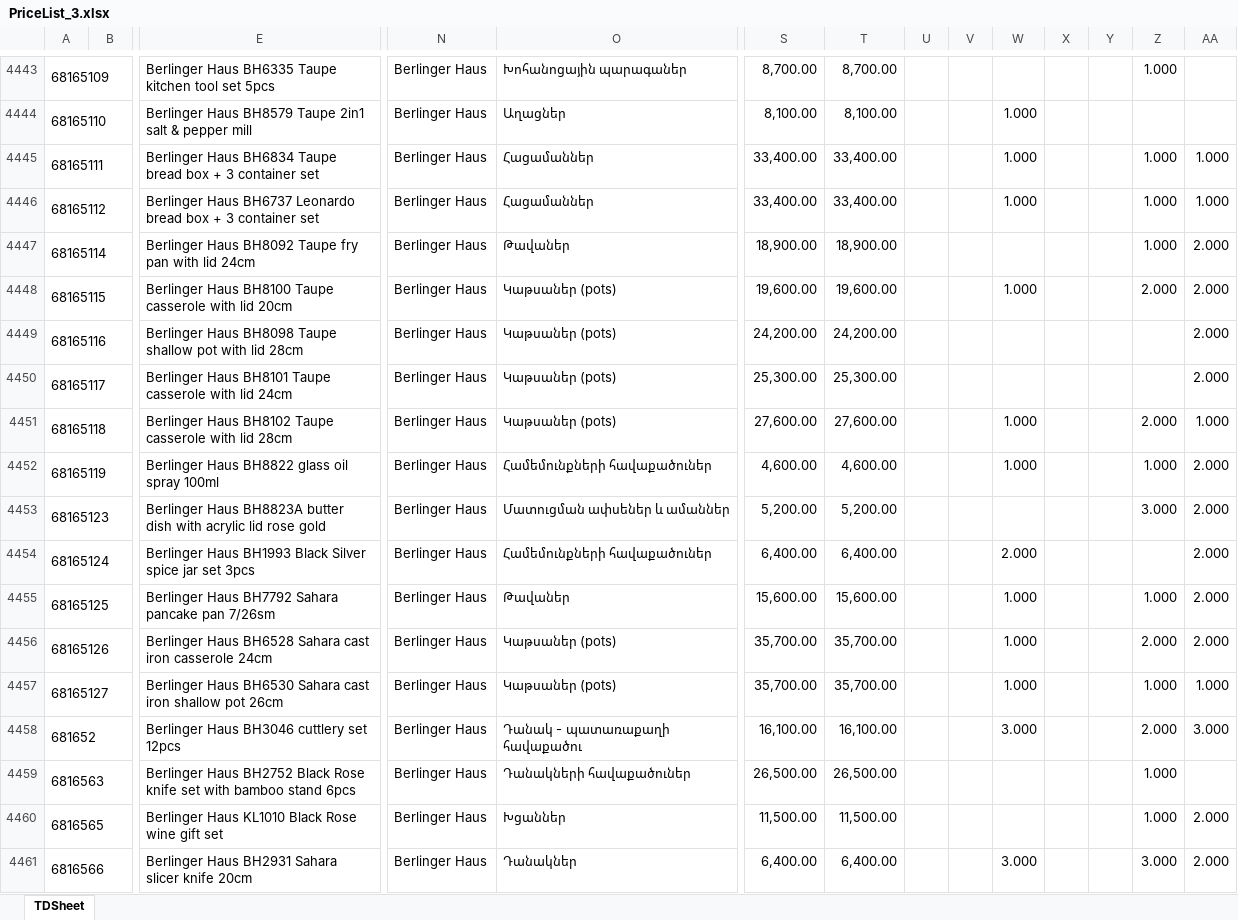
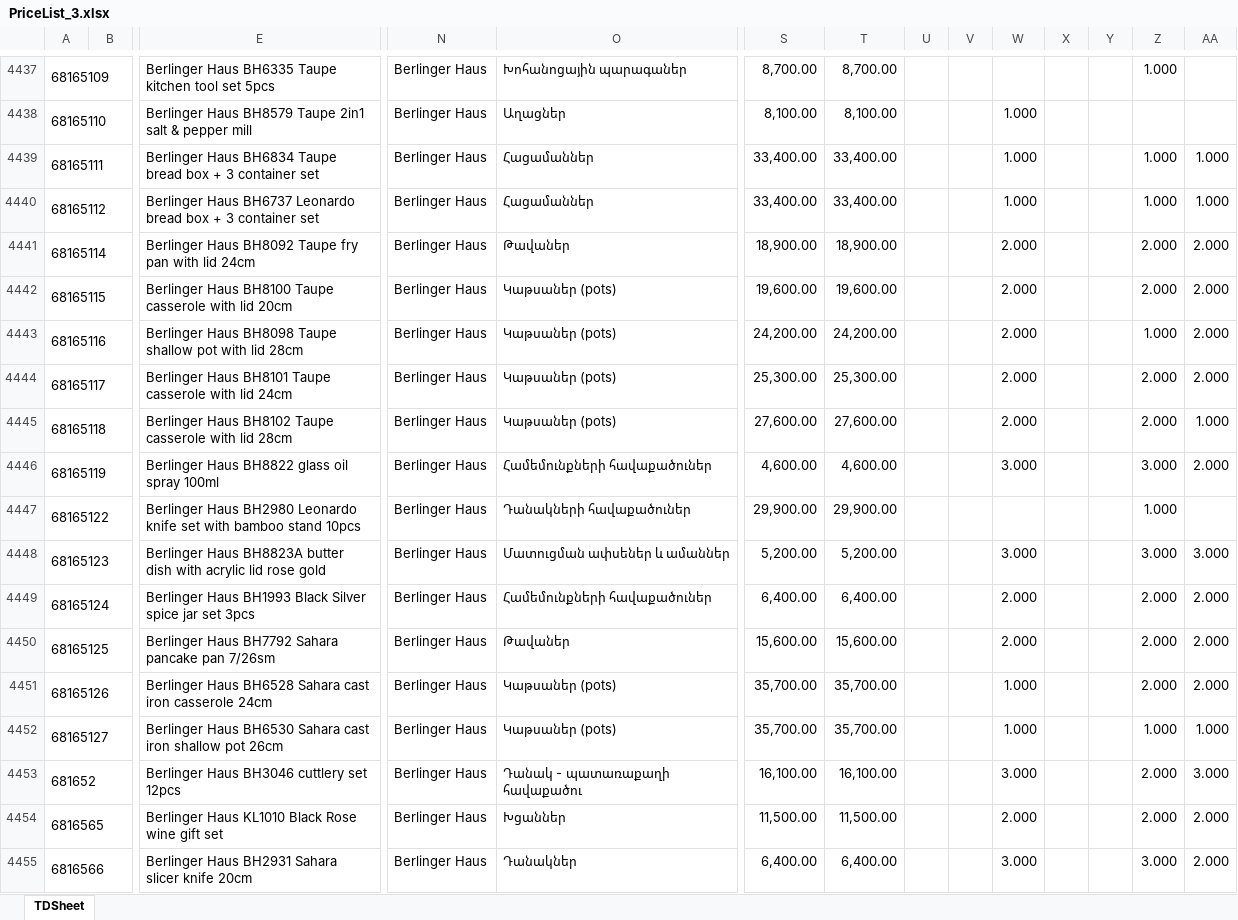
Before and after one commit to patverparts-bot/Wszz, an Excel workbook: PriceList_3.xlsx, sheet TDSheet, drawn as a sheet; only a part is shown, gaps mark what is left out; values as stored, in another font and other column widths than the file's, no borders; charts and pictures not drawn; removed rows and columns are numbered as before the commit, all else as after; rows hold the shown columns only; the diff covers the shown part only; the diff names each change by its address in the sheet, - before the commit and + after, or states it on an @@ line.

```diff
--- a/PriceList_3.xlsx (sheet TDSheet)
+++ b/PriceList_3.xlsx (sheet TDSheet)
-W4441: (empty)
+W4441: 2.000
-Z4441: 1.000
+Z4441: 2.000
-W4442: 1.000
+W4442: 2.000
-W4443:W4444: (empty)
+W4443:W4444: 2.000
-Z4443: (empty)
+Z4443: 1.000
-Z4444: (empty)
+Z4444: 2.000
-W4445: 1.000
+W4445: 2.000
-W4446: 1.000
+W4446: 3.000
-Z4446: 1.000
+Z4446: 3.000
+row 4447: 68165122 |  | Berlinger Haus BH2980 Leonardo knife set with bamboo stand 10pcs | Berlinger Haus | Դանակների հավաքածուներ | 29,900.00 | 29,900.00 |  |  |  |  |  | 1.000
-W4448: (empty)
+W4448: 3.000
-AA4448: 2.000
+AA4448: 3.000
-Z4449: (empty)
+Z4449: 2.000
-W4450: 1.000
+W4450: 2.000
-Z4450: 1.000
+Z4450: 2.000
-row 4459: 6816563 |  | Berlinger Haus BH2752 Black Rose knife set with bamboo stand 6pcs | Berlinger Haus | Դանակների հավաքածուներ | 26,500.00 | 26,500.00 |  |  |  |  |  | 1.000
-W4454: (empty)
+W4454: 2.000
-Z4454: 1.000
+Z4454: 2.000
```
Also changed, not shown: 24 added rows, 27 removed rows and 991 edited cells elsewhere in this sheet.
